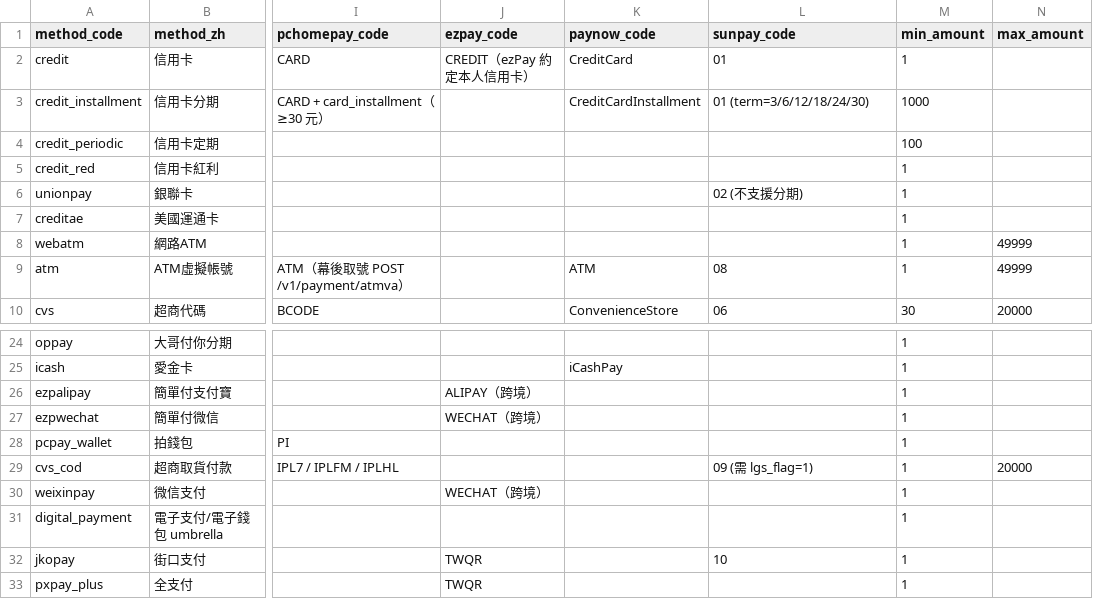
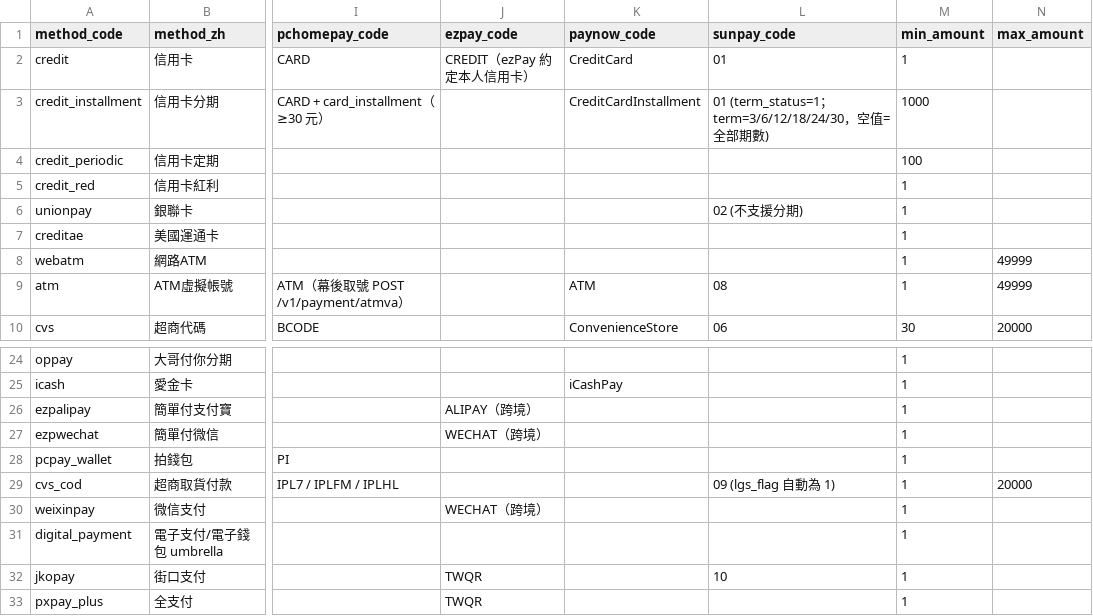
Before and after one commit to Moksa1123/taiwan-ecommerce-toolkit, a CSV file: taiwan-payment/data/payment-methods.csv, drawn as a sheet; only a part is shown, gaps mark what is left out; the diff names each change by its address in the sheet, - before the commit and + after, or states it on an @@ line.

```diff
--- a/taiwan-payment/data/payment-methods.csv
+++ b/taiwan-payment/data/payment-methods.csv
-L3 (sunpay_code): 01 (term=3/6/12/18/24/30)
+L3 (sunpay_code): 01 (term_status=1；term=3/6/12/18/24/30，空值=全部期數)
-L29 (sunpay_code): 09 (需 lgs_flag=1)
+L29 (sunpay_code): 09 (lgs_flag 自動為 1)
```
Also changed, not shown: taiwan-payment/data/error-codes.csv, taiwan-payment/data/pending.csv, 7 other files.
